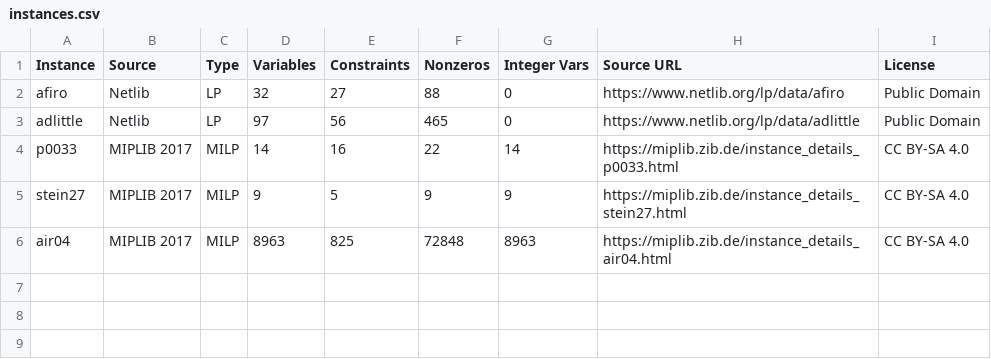
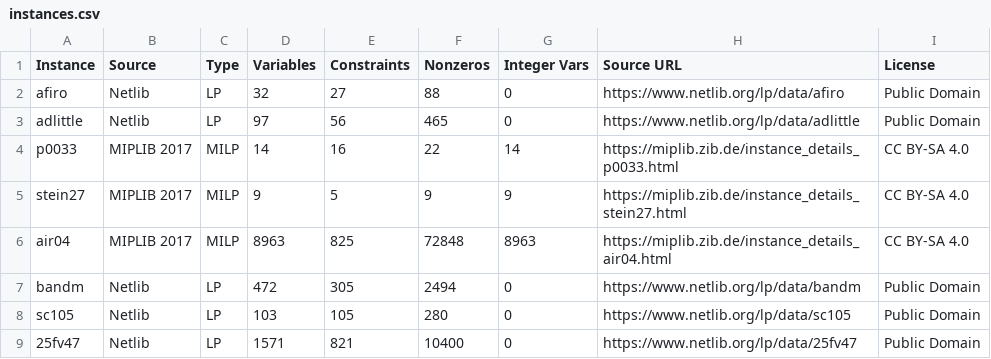
Before and after one commit to ayushmishra2992/ApexCUDA-Optimization, a CSV file: benchmarks/instances.csv, drawn as a sheet; the diff names each change by its address in the sheet, - before the commit and + after, or states it on an @@ line.

Commit message:
Add benchmark evaluation and reference tooling

```diff
--- a/benchmarks/instances.csv
+++ b/benchmarks/instances.csv
+row 7: bandm | Netlib | LP | 472 | 305 | 2494 | 0 | https://www.netlib.org/lp/data/bandm | Public Domain
+row 8: sc105 | Netlib | LP | 103 | 105 | 280 | 0 | https://www.netlib.org/lp/data/sc105 | Public Domain
+row 9: 25fv47 | Netlib | LP | 1571 | 821 | 10400 | 0 | https://www.netlib.org/lp/data/25fv47 | Public Domain
```
Also changed, not shown: 15 other files.
